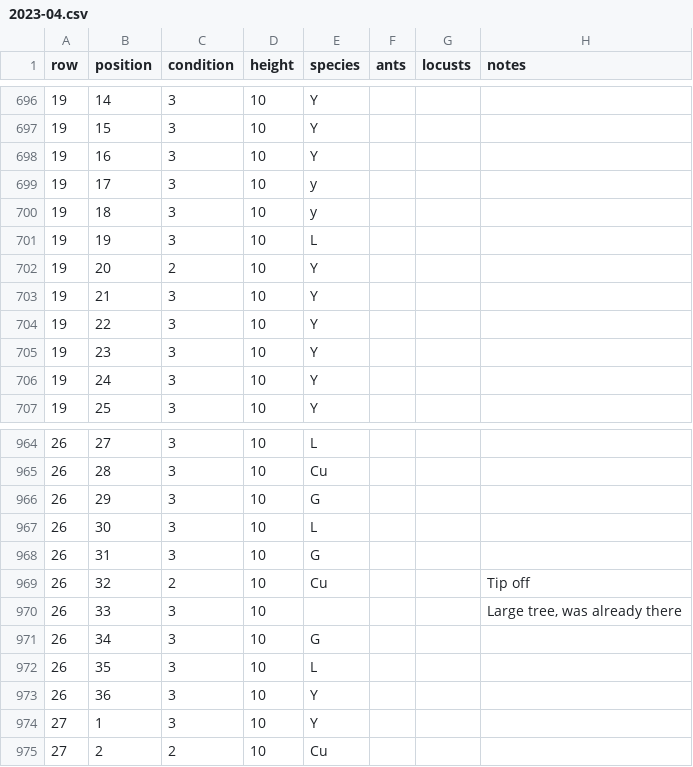
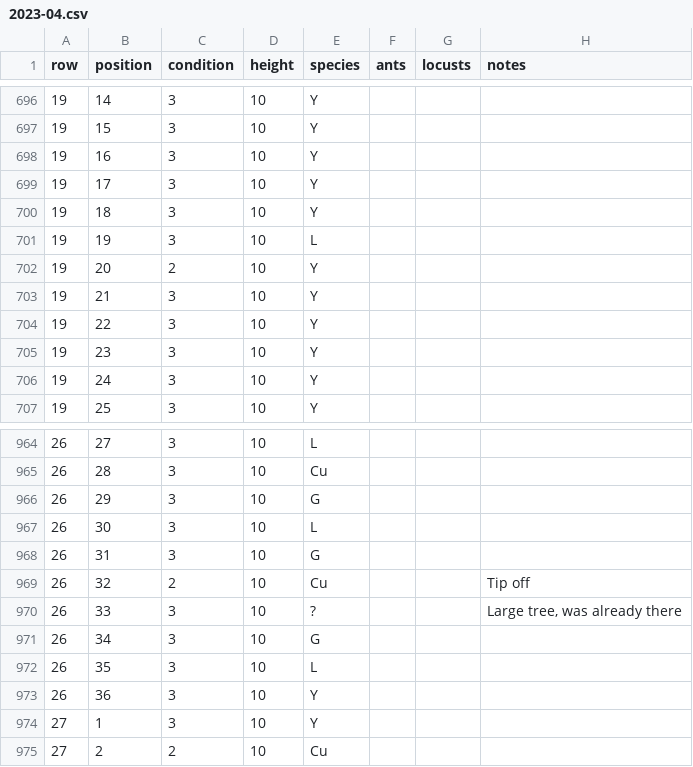
Before and after one commit to aplgr/grovegrid, a CSV file: data/2023-04.csv, drawn as a sheet; only a part is shown, gaps mark what is left out.

```diff
--- a/data/2023-04.csv
+++ b/data/2023-04.csv
@@ -698,4 +698,4 @@ row;position;condition;height;species;ants;locusts;notes
 19;16;3;10;Y;;;
-19;17;3;10;y;;;
-19;18;3;10;y;;;
+19;17;3;10;Y;;;
+19;18;3;10;Y;;;
 19;19;3;10;L;;;
@@ -969,3 +969,3 @@ row;position;condition;height;species;ants;locusts;notes
 26;32;2;10;Cu;;;Tip off
-26;33;3;10;;;;Large tree, was already there
+26;33;3;10;?;;;Large tree, was already there
 26;34;3;10;G;;;
```
Also changed, not shown: data/2023-05.csv, data/2026-03.csv, 1 other file.
